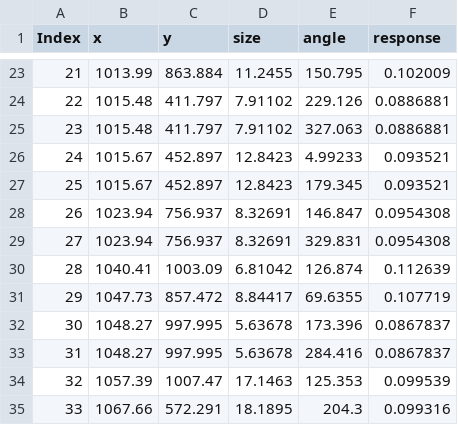
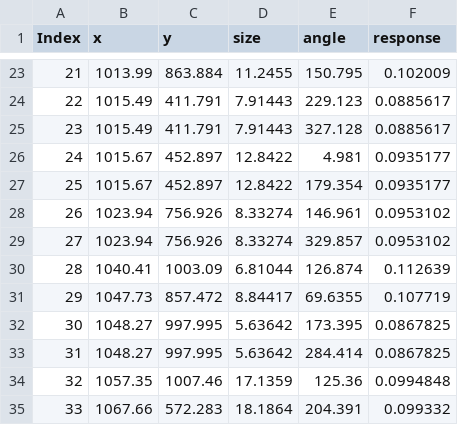
Before and after one commit to KevinEppacher/PoseEstimation, a CSV file: src/HW_3/src/LearnObject/activeSet.csv, drawn as a sheet; only a part is shown, gaps mark what is left out; the diff covers the shown part only.

```diff
--- a/src/HW_3/src/LearnObject/activeSet.csv
+++ b/src/HW_3/src/LearnObject/activeSet.csv
@@ -23,13 +23,13 @@ Index,x,y,size,angle,response
 21,1013.99,863.884,11.2455,150.795,0.102009
-22,1015.48,411.797,7.91102,229.126,0.0886881
-23,1015.48,411.797,7.91102,327.063,0.0886881
-24,1015.67,452.897,12.8423,4.99233,0.093521
-25,1015.67,452.897,12.8423,179.345,0.093521
-26,1023.94,756.937,8.32691,146.847,0.0954308
-27,1023.94,756.937,8.32691,329.831,0.0954308
-28,1040.41,1003.09,6.81042,126.874,0.112639
+22,1015.49,411.791,7.91443,229.123,0.0885617
+23,1015.49,411.791,7.91443,327.128,0.0885617
+24,1015.67,452.897,12.8422,4.981,0.0935177
+25,1015.67,452.897,12.8422,179.354,0.0935177
+26,1023.94,756.926,8.33274,146.961,0.0953102
+27,1023.94,756.926,8.33274,329.857,0.0953102
+28,1040.41,1003.09,6.81044,126.874,0.112639
 29,1047.73,857.472,8.84417,69.6355,0.107719
-30,1048.27,997.995,5.63678,173.396,0.0867837
-31,1048.27,997.995,5.63678,284.416,0.0867837
-32,1057.39,1007.47,17.1463,125.353,0.099539
-33,1067.66,572.291,18.1895,204.3,0.099316
+30,1048.27,997.995,5.63642,173.395,0.0867825
+31,1048.27,997.995,5.63642,284.414,0.0867825
+32,1057.35,1007.46,17.1359,125.36,0.0994848
+33,1067.66,572.283,18.1864,204.391,0.099332
```
Also changed, not shown: 127 edited cells elsewhere in this file, src/HW_3/src/PoseEstimation/activeSet.csv, 13 other files.
